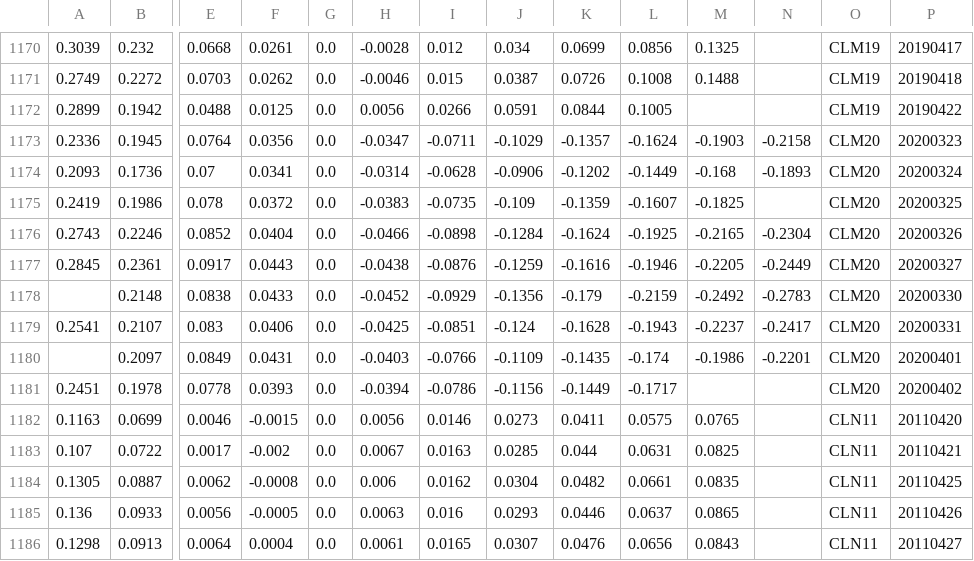
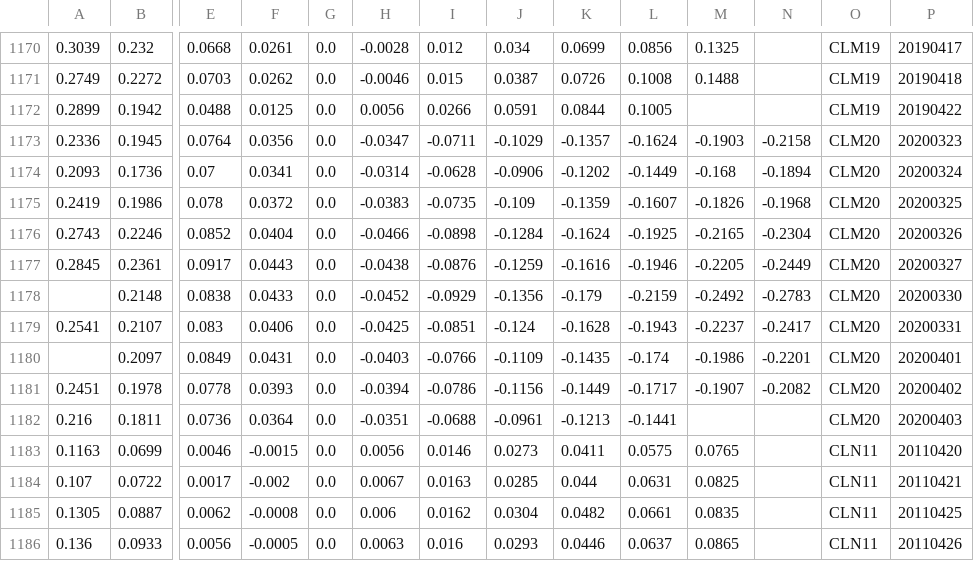
Before and after one commit to bgithub1/volgrid, a CSV file: volgrid/df_iv_skew_CL.csv, drawn as a sheet; only a part is shown, gaps mark what is left out; the shorter side is filled out with more unchanged rows; rows hold the shown columns only; the diff names each change by its address in the sheet, - before the commit and + after, or states it on an @@ line.

```diff
--- a/volgrid/df_iv_skew_CL.csv
+++ b/volgrid/df_iv_skew_CL.csv
-N1174: -0.1893
+N1174: -0.1894
-M1175: -0.1825
+M1175: -0.1826
-N1175: (empty)
+N1175: -0.1968
-M1181: (empty)
+M1181: -0.1907
-N1181: (empty)
+N1181: -0.2082
+row 1182: 0.216 | 0.1811 | 0.0736 | 0.0364 | 0.0 | -0.0351 | -0.0688 | -0.0961 | -0.1213 | -0.1441 |  |  | CLM20 | 20200403
```
Also changed, not shown: volgrid/df_iv_skew_CB.csv, volgrid/df_iv_skew_ES.csv, 5 other files.
